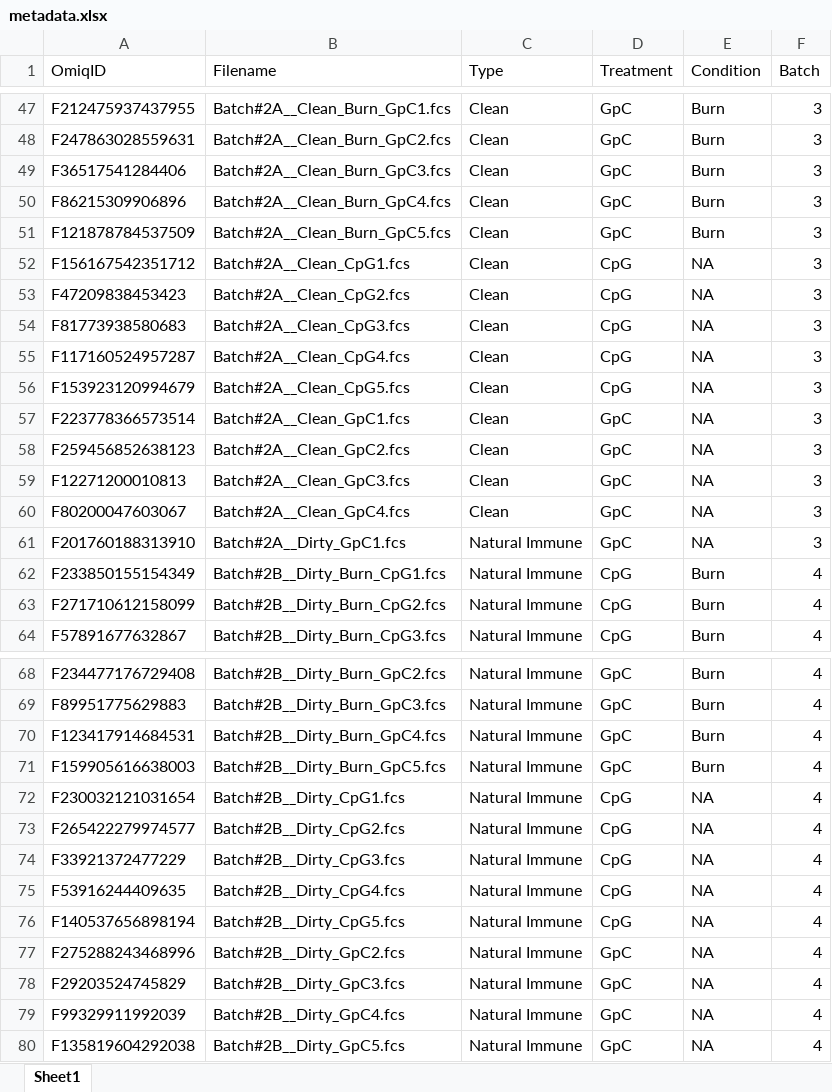
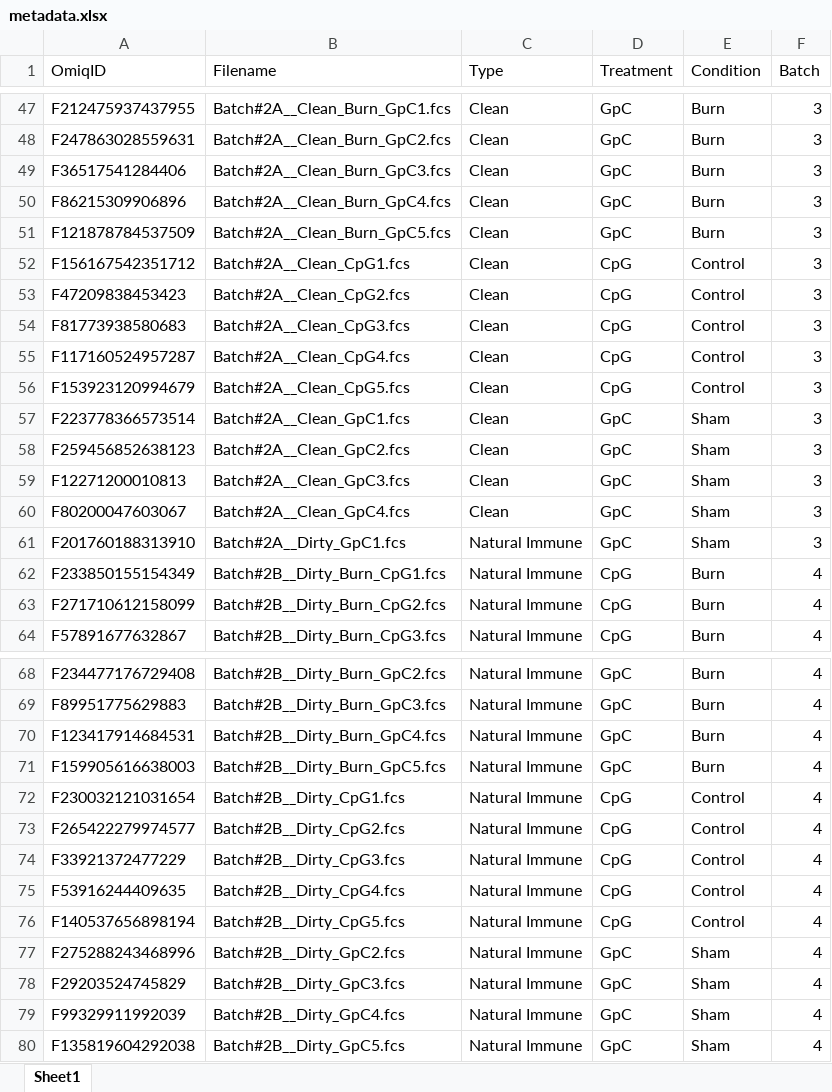
Before and after one commit to c0dyMvrck/Batch_Correction, an Excel workbook: metadata.xlsx, sheet Sheet1, drawn as a sheet; only a part is shown, gaps mark what is left out; values as stored, in another font and other column widths than the file's, no borders; the diff covers the shown part only; the diff names each change by its address in the sheet, - before the commit and + after, or states it on an @@ line.

Commit message:
troubleshooting and development. Modified Conditions in metadata.xlsx, metadata.csv, and counts.csv Error with detecting batch effects. Not enough local memory.

```diff
--- a/metadata.xlsx (sheet Sheet1)
+++ b/metadata.xlsx (sheet Sheet1)
-E52:E56 (Condition): NA
+E52:E56 (Condition): Control
-E57:E61 (Condition): NA
+E57:E61 (Condition): Sham
-E72:E76 (Condition): NA
+E72:E76 (Condition): Control
-E77:E80 (Condition): NA
+E77:E80 (Condition): Sham
```
Also changed, not shown: 20 edited cells elsewhere in this sheet, 4 other files.
